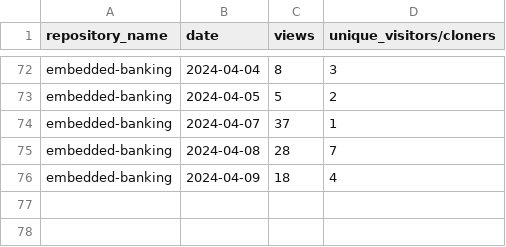
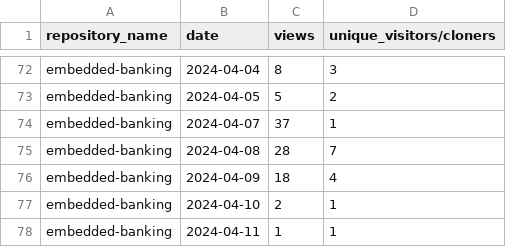
Before and after one commit to jpmorgan-payments/embedded-banking, a CSV file: metrics/traffic-stats-sorted.csv, drawn as a sheet; only a part is shown, gaps mark what is left out.

```diff
--- a/metrics/traffic-stats-sorted.csv
+++ b/metrics/traffic-stats-sorted.csv
@@ -76 +76,3 @@ embedded-banking,2024-04-08,28,7
 embedded-banking,2024-04-09,18,4
+embedded-banking,2024-04-10,2,1
+embedded-banking,2024-04-11,1,1
```
Also changed, not shown: metrics/clone-stats-sorted.csv, metrics/clone-stats.csv, 3 other files.
